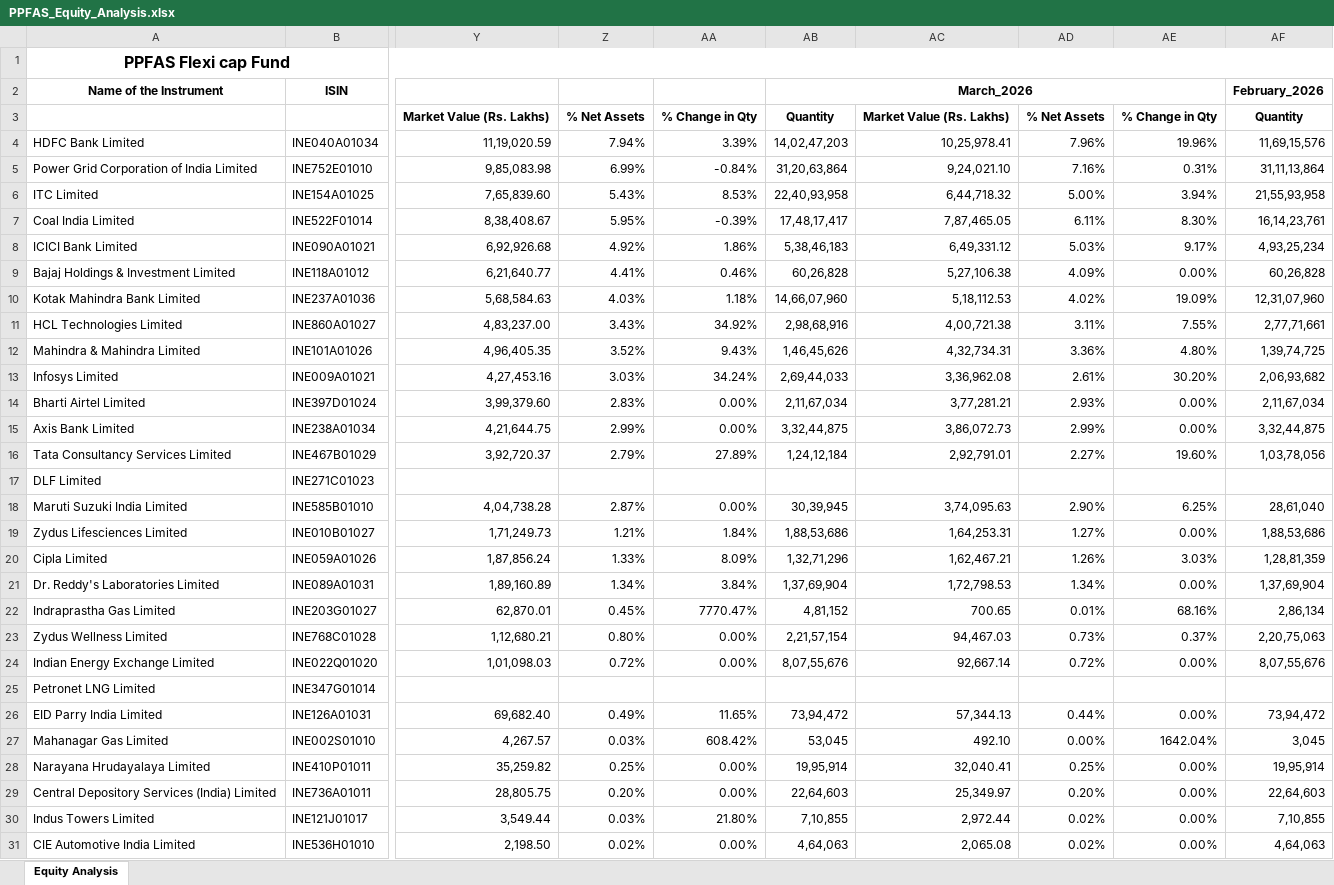
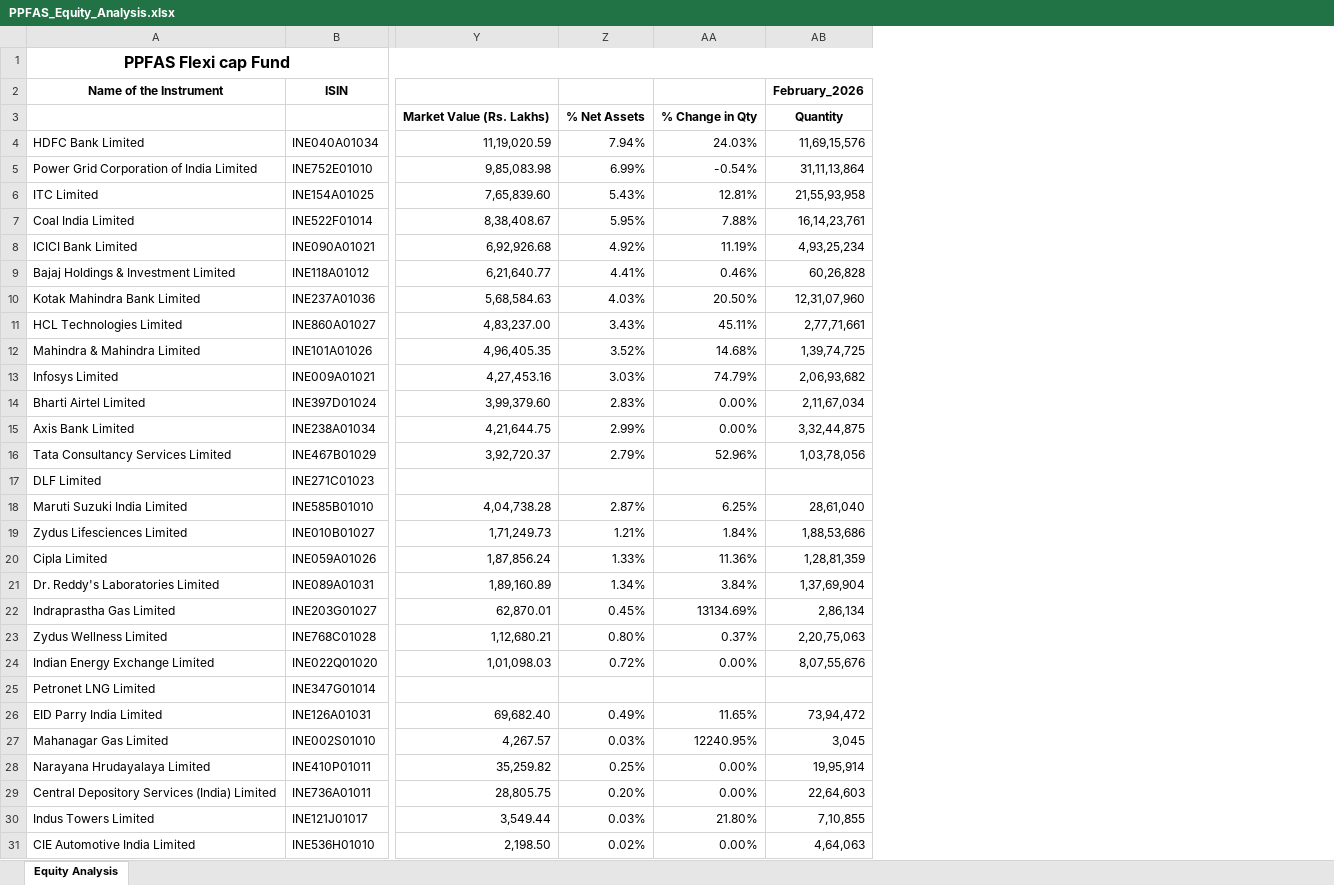
Before and after one commit to iamnotanerdd/Mutual-Fund-Houses-Folio, an Excel workbook: PPFAS_Equity_Analysis.xlsx, sheet Equity Analysis, drawn as a sheet; only a part is shown, gaps mark what is left out; values as stored, in another font and other column widths than the file's, no borders; the diff covers the shown part only; the diff names each change by its address in the sheet, - before the commit and + after, or states it on an @@ line.

```diff
--- a/PPFAS_Equity_Analysis.xlsx (sheet Equity Analysis)
+++ b/PPFAS_Equity_Analysis.xlsx (sheet Equity Analysis)
-column AB, rows 2-31: March_2026 | Quantity | 14,02,47,203 | 31,20,63,864 | 22,40,93,958 | 17,48,17,417 | 5,38,46,183 | 60,26,828 | 14,66,07,960 | 2,98,68,916 | 1,46,45,626 | 2,69,44,033 | 2,11,67,034 | 3,32,44,875 | 1,24,12,184 |  | 30,39,945 | 1,88,53,686 | 1,32,71,296 | 1,37,69,904 | 4,81,152 | 2,21,57,154 | 8,07,55,676 |  | 73,94,472 | 53,045 | 19,95,914 | 22,64,603 | 7,10,855 | 4,64,063
-column AC, rows 3-31: Market Value (Rs. Lakhs) | 10,25,978.41 | 9,24,021.10 | 6,44,718.32 | 7,87,465.05 | 6,49,331.12 | 5,27,106.38 | 5,18,112.53 | 4,00,721.38 | 4,32,734.31 | 3,36,962.08 | 3,77,281.21 | 3,86,072.73 | 2,92,791.01 |  | 3,74,095.63 | 1,64,253.31 | 1,62,467.21 | 1,72,798.53 | 700.65 | 94,467.03 | 92,667.14 |  | 57,344.13 | 492.10 | 32,040.41 | 25,349.97 | 2,972.44 | 2,065.08
-column AD, rows 3-31: % Net Assets | 7.96% | 7.16% | 5.00% | 6.11% | 5.03% | 4.09% | 4.02% | 3.11% | 3.36% | 2.61% | 2.93% | 2.99% | 2.27% |  | 2.90% | 1.27% | 1.26% | 1.34% | 0.01% | 0.73% | 0.72% |  | 0.44% | 0.00% | 0.25% | 0.20% | 0.02% | 0.02%
-column AE, rows 3-31: % Change in Qty | 19.96% | 0.31% | 3.94% | 8.30% | 9.17% | 0.00% | 19.09% | 7.55% | 4.80% | 30.20% | 0.00% | 0.00% | 19.60% |  | 6.25% | 0.00% | 3.03% | 0.00% | 68.16% | 0.37% | 0.00% |  | 0.00% | 1642.04% | 0.00% | 0.00% | 0.00% | 0.00%
-AA4: 3.39%
+AA4: 24.03%
-AA5: -0.84%
+AA5: -0.54%
-AA6: 8.53%
+AA6: 12.81%
-AA7: -0.39%
+AA7: 7.88%
-AA8: 1.86%
+AA8: 11.19%
-AA10: 1.18%
+AA10: 20.50%
-AA11: 34.92%
+AA11: 45.11%
-AA12: 9.43%
+AA12: 14.68%
-AA13: 34.24%
+AA13: 74.79%
-AA16: 27.89%
+AA16: 52.96%
-AA18: 0.00%
+AA18: 6.25%
-AA20: 8.09%
+AA20: 11.36%
-AA22: 7770.47%
+AA22: 13134.69%
-AA23: 0.00%
+AA23: 0.37%
-AA27: 608.42%
+AA27: 12240.95%
```
Also changed, not shown: 1 edited cell elsewhere in this sheet.
